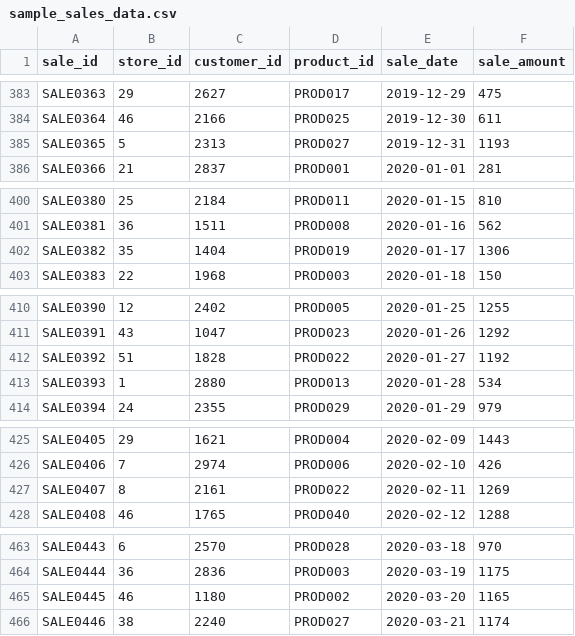
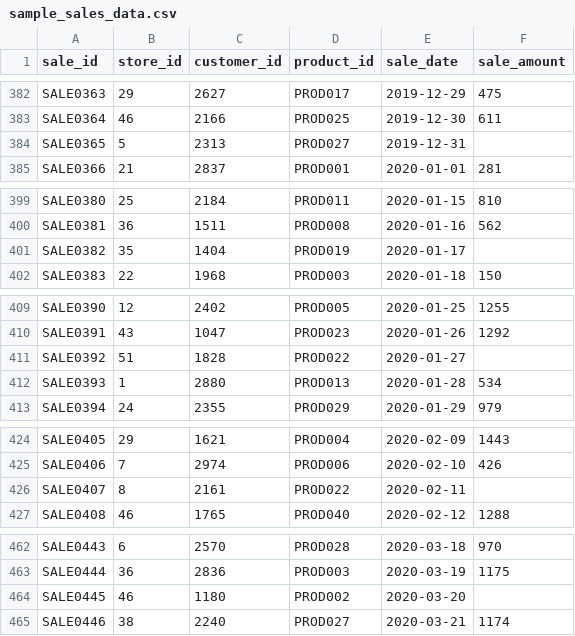
Before and after one commit to BG-Thushara/capstone-azure-training, a CSV file: Data/New_data/sample_sales_data.csv, drawn as a sheet; only a part is shown, gaps mark what is left out; the diff covers the shown part only.

```diff
--- a/Data/New_data/sample_sales_data.csv
+++ b/Data/New_data/sample_sales_data.csv
@@ -384,3 +383,3 @@ SALE0363,29,2627,PROD017,2019-12-29,475
 SALE0364,46,2166,PROD025,2019-12-30,611
-SALE0365,5,2313,PROD027,2019-12-31,1193
+SALE0365,5,2313,PROD027,2019-12-31,
 SALE0366,21,2837,PROD001,2020-01-01,281
@@ -401,3 +400,3 @@ SALE0380,25,2184,PROD011,2020-01-15,810
 SALE0381,36,1511,PROD008,2020-01-16,562
-SALE0382,35,1404,PROD019,2020-01-17,1306
+SALE0382,35,1404,PROD019,2020-01-17,
 SALE0383,22,1968,PROD003,2020-01-18,150
@@ -411,3 +410,3 @@ SALE0390,12,2402,PROD005,2020-01-25,1255
 SALE0391,43,1047,PROD023,2020-01-26,1292
-SALE0392,51,1828,PROD022,2020-01-27,1192
+SALE0392,51,1828,PROD022,2020-01-27,
 SALE0393,1,2880,PROD013,2020-01-28,534
@@ -426,3 +425,3 @@ SALE0405,29,1621,PROD004,2020-02-09,1443
 SALE0406,7,2974,PROD006,2020-02-10,426
-SALE0407,8,2161,PROD022,2020-02-11,1269
+SALE0407,8,2161,PROD022,2020-02-11,
 SALE0408,46,1765,PROD040,2020-02-12,1288
@@ -464,3 +463,3 @@ SALE0443,6,2570,PROD028,2020-03-18,970
 SALE0444,36,2836,PROD003,2020-03-19,1175
-SALE0445,46,1180,PROD002,2020-03-20,1165
+SALE0445,46,1180,PROD002,2020-03-20,
 SALE0446,38,2240,PROD027,2020-03-21,1174
```
Also changed, not shown: 1 removed row and 32 edited cells elsewhere in this file.
